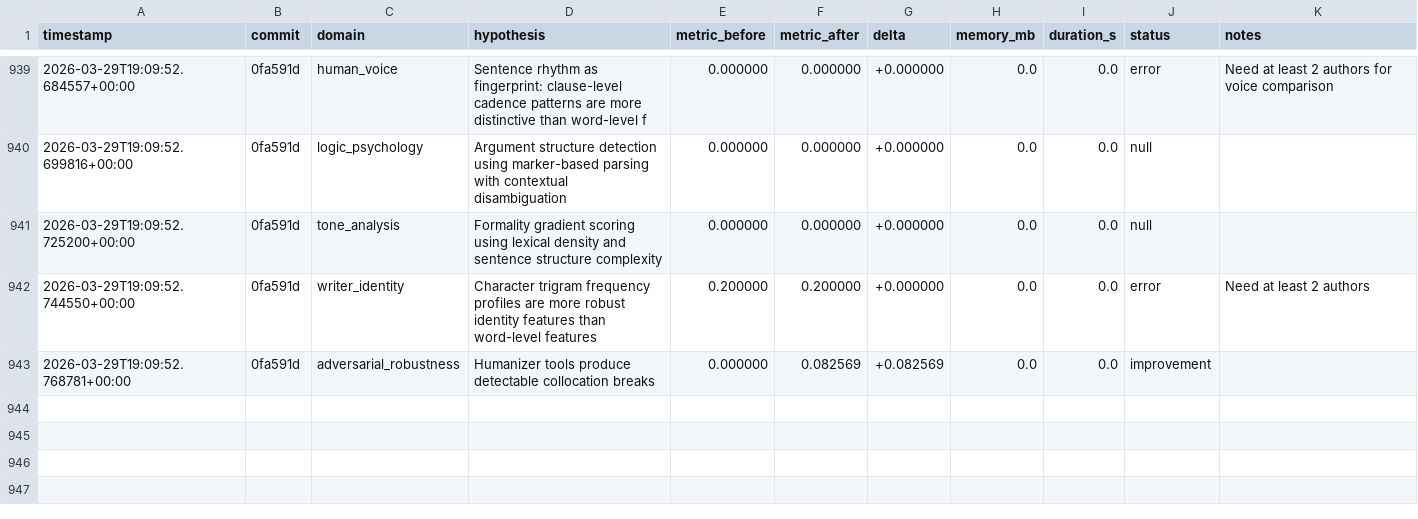
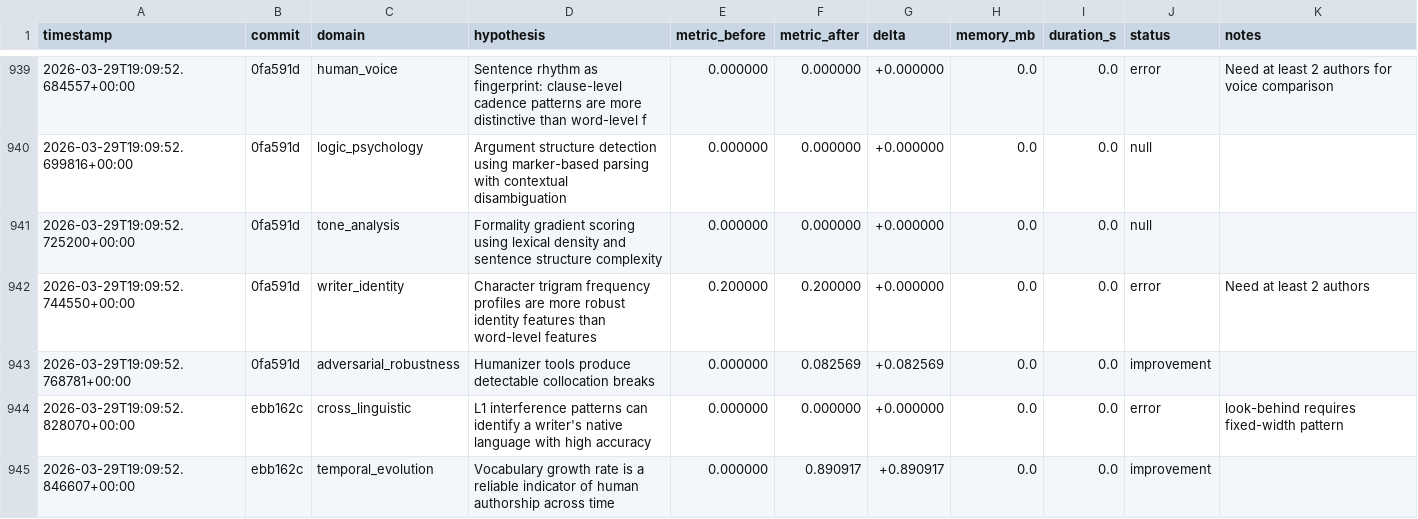
Before and after one commit to adedayoagarau/provenance, a TSV file: autoresearch/results/results.tsv, drawn as a sheet; only a part is shown, gaps mark what is left out; the diff names each change by its address in the sheet, - before the commit and + after, or states it on an @@ line.

Commit message:
autoresearch(temporal_evolution): improvement [temp-001] delta=+0.8909

```diff
--- a/autoresearch/results/results.tsv
+++ b/autoresearch/results/results.tsv
+row 944: 2026-03-29T19:09:52.828070+00:00 | ebb162c | cross_linguistic | L1 interference patterns can identify a writer's native language with high accuracy | 0.000000 | 0.000000 | +0.000000 | 0.0 | 0.0 | error | look-behind requires fixed-width pattern
+row 945: 2026-03-29T19:09:52.846607+00:00 | ebb162c | temporal_evolution | Vocabulary growth rate is a reliable indicator of human authorship across time | 0.000000 | 0.890917 | +0.890917 | 0.0 | 0.0 | improvement
```
